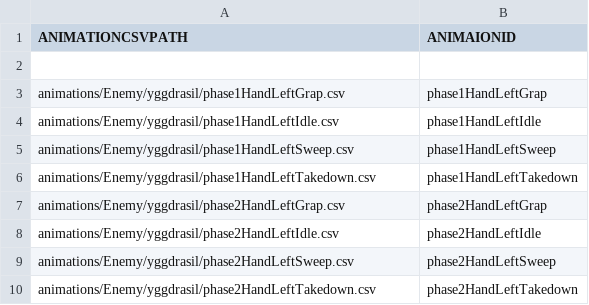
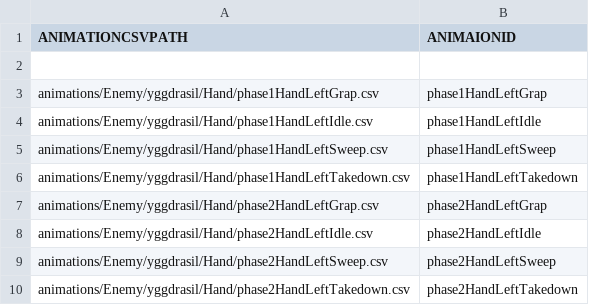
Before and after one commit to ehdgus0710/SFMLTeamProject, a CSV file: SFMLProject Bin/animators/yggdrasilHandLeft.csv, drawn as a sheet.

```diff
--- a/SFMLProject Bin/animators/yggdrasilHandLeft.csv
+++ b/SFMLProject Bin/animators/yggdrasilHandLeft.csv
@@ -2,9 +2,9 @@ ANIMATIONCSVPATH,ANIMAIONID
 ,
-animations/Enemy/yggdrasil/phase1HandLeftGrap.csv,phase1HandLeftGrap
-animations/Enemy/yggdrasil/phase1HandLeftIdle.csv,phase1HandLeftIdle
-animations/Enemy/yggdrasil/phase1HandLeftSweep.csv,phase1HandLeftSweep
-animations/Enemy/yggdrasil/phase1HandLeftTakedown.csv,phase1HandLeftTakedown
-animations/Enemy/yggdrasil/phase2HandLeftGrap.csv,phase2HandLeftGrap
-animations/Enemy/yggdrasil/phase2HandLeftIdle.csv,phase2HandLeftIdle
-animations/Enemy/yggdrasil/phase2HandLeftSweep.csv,phase2HandLeftSweep
-animations/Enemy/yggdrasil/phase2HandLeftTakedown.csv,phase2HandLeftTakedown
+animations/Enemy/yggdrasil/Hand/phase1HandLeftGrap.csv,phase1HandLeftGrap
+animations/Enemy/yggdrasil/Hand/phase1HandLeftIdle.csv,phase1HandLeftIdle
+animations/Enemy/yggdrasil/Hand/phase1HandLeftSweep.csv,phase1HandLeftSweep
+animations/Enemy/yggdrasil/Hand/phase1HandLeftTakedown.csv,phase1HandLeftTakedown
+animations/Enemy/yggdrasil/Hand/phase2HandLeftGrap.csv,phase2HandLeftGrap
+animations/Enemy/yggdrasil/Hand/phase2HandLeftIdle.csv,phase2HandLeftIdle
+animations/Enemy/yggdrasil/Hand/phase2HandLeftSweep.csv,phase2HandLeftSweep
+animations/Enemy/yggdrasil/Hand/phase2HandLeftTakedown.csv,phase2HandLeftTakedown
```
Also changed, not shown: SFMLProject Bin/animators/yggdrasilHandRight.csv, 13 other files.
